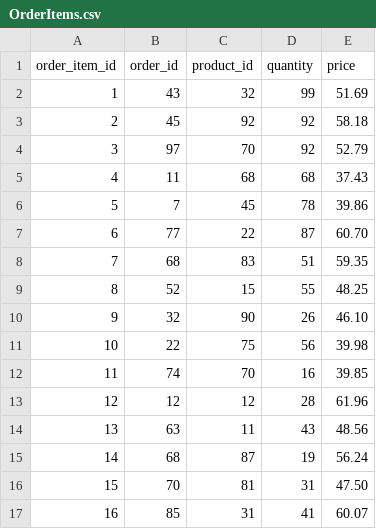
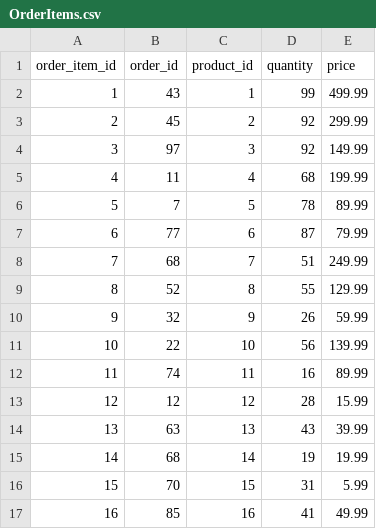
Before and after one commit to EastTexasElectronics/PlayingWithSQL, a CSV file: src/database/sampleData/OrderItems.csv, drawn as a sheet; only a part is shown; the diff covers the shown part only.

```diff
--- a/src/database/sampleData/OrderItems.csv
+++ b/src/database/sampleData/OrderItems.csv
@@ -1,17 +1,17 @@
 order_item_id,order_id,product_id,quantity,price
-1,43,32,99,51.69
-2,45,92,92,58.18
-3,97,70,92,52.79
-4,11,68,68,37.43
-5,7,45,78,39.86
-6,77,22,87,60.70
-7,68,83,51,59.35
-8,52,15,55,48.25
-9,32,90,26,46.10
-10,22,75,56,39.98
-11,74,70,16,39.85
-12,12,12,28,61.96
-13,63,11,43,48.56
-14,68,87,19,56.24
-15,70,81,31,47.50
-16,85,31,41,60.07
+1,43,1,99,499.99
+2,45,2,92,299.99
+3,97,3,92,149.99
+4,11,4,68,199.99
+5,7,5,78,89.99
+6,77,6,87,79.99
+7,68,7,51,249.99
+8,52,8,55,129.99
+9,32,9,26,59.99
+10,22,10,56,139.99
+11,74,11,16,89.99
+12,12,12,28,15.99
+13,63,13,43,39.99
+14,68,14,19,19.99
+15,70,15,31,5.99
+16,85,16,41,49.99
```
Also changed, not shown: 167 edited cells elsewhere in this file, src/database/sampleData/Carts.csv, src/database/sampleData/Orders.csv, 11 other files.
